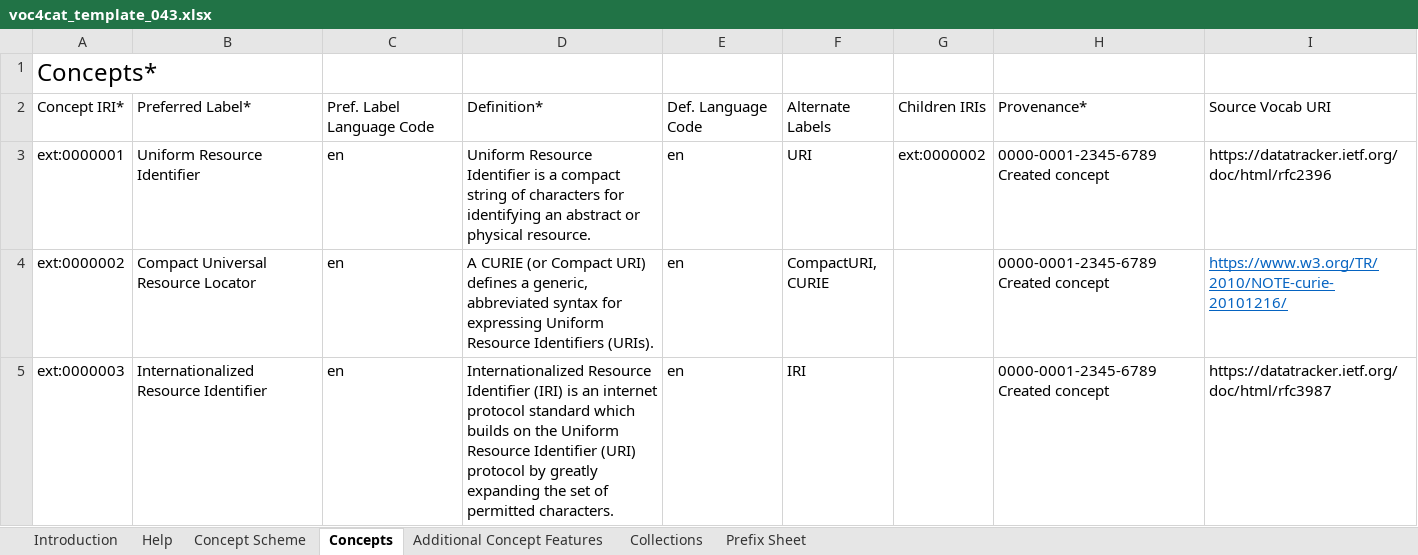
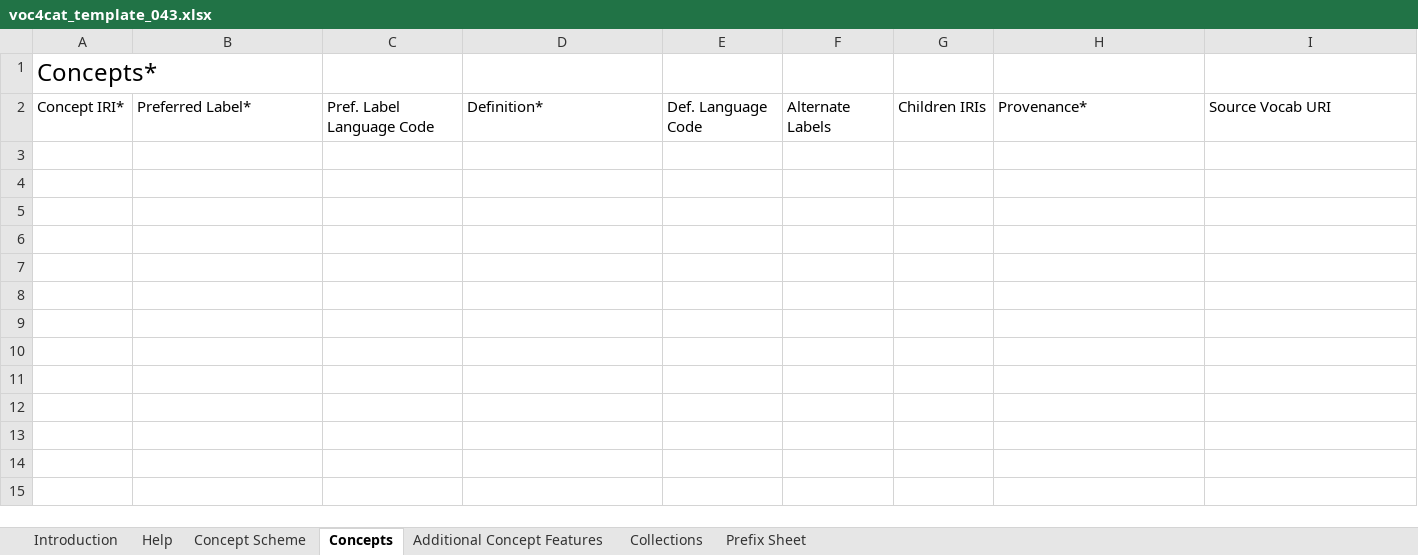
Before and after one commit to nfdi4cat/voc4cat, an Excel workbook: templates/voc4cat_template_043.xlsx, sheet Concepts, drawn as a sheet; values as stored, in another font and other column widths than the file's, no borders; table styles not drawn; ↵ is a line break in a cell; the diff names each change by its address in the sheet, - before the commit and + after, or states it on an @@ line.

```diff
--- a/templates/voc4cat_template_043.xlsx (sheet Concepts)
+++ b/templates/voc4cat_template_043.xlsx (sheet Concepts)
-row 3: ext:0000001 | Uniform Resource Identifier | en | Uniform Resource Identifier is a compact string of characters for identifying an abstract or physical resource. | en | URI | ext:0000002 | 0000-0001-2345-6789 Created concept | https://datatracker.ietf.org/doc/html/rfc2396
-row 4: ext:0000002 | Compact Universal Resource Locator | en | A CURIE (or Compact URI) defines a generic, abbreviated syntax for expressing Uniform Resource Identifiers (URIs). | en | CompactURI, ↵ CURIE |  | 0000-0001-2345-6789 Created concept | https://www.w3.org/TR/2010/NOTE-curie-20101216/
-row 5: ext:0000003 | Internationalized Resource Identifier | en | Internationalized Resource Identifier (IRI) is an internet protocol standard which builds on the Uniform Resource Identifier (URI) protocol by greatly expanding the set of permitted characters. | en | IRI |  | 0000-0001-2345-6789 Created concept | https://datatracker.ietf.org/doc/html/rfc3987
```
Also changed, not shown: sheet Introduction, sheet Concept Scheme, sheet Help, sheet Collections, sheet Prefix Sheet, sheet Additional Concept Features, charts or pictures, 1 other file.
